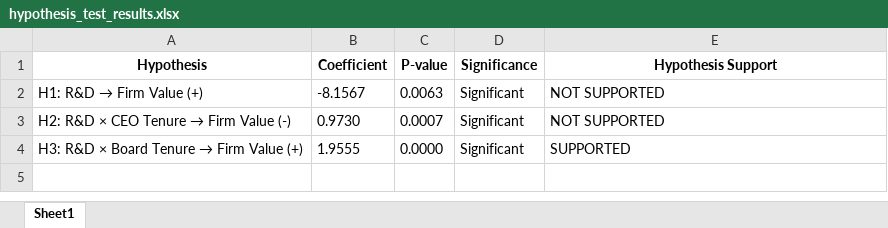
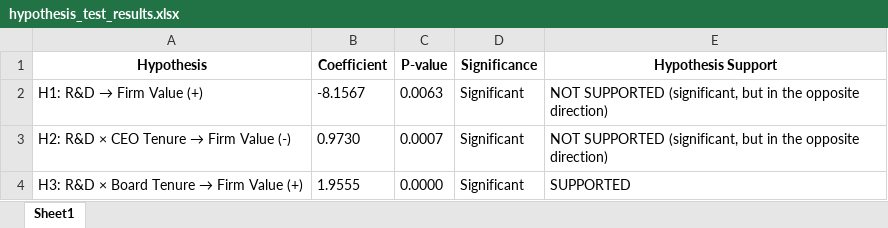
Before and after one commit to dataloveco/quant3, an Excel workbook: module-02_rnd-governance/notebook_exports/hypothesis_test_results.xlsx, sheet Sheet1, drawn as a sheet; values as stored, in another font and other column widths than the file's, no borders; the diff names each change by its address in the sheet, - before the commit and + after, or states it on an @@ line.

Commit message:
Update module-02_rnd-governance with latest notebooks, README, and exports

```diff
--- a/module-02_rnd-governance/notebook_exports/hypothesis_test_results.xlsx (sheet Sheet1)
+++ b/module-02_rnd-governance/notebook_exports/hypothesis_test_results.xlsx (sheet Sheet1)
-E2:E3 (Hypothesis Support): NOT SUPPORTED
+E2:E3 (Hypothesis Support): NOT SUPPORTED (significant, but in the opposite direction)
```
Also changed, not shown: module-02_rnd-governance/notebook_exports/regression_coefficients.xlsx, module-02_rnd-governance/notebook_exports/summary_statistics.xlsx, 3 other files.
